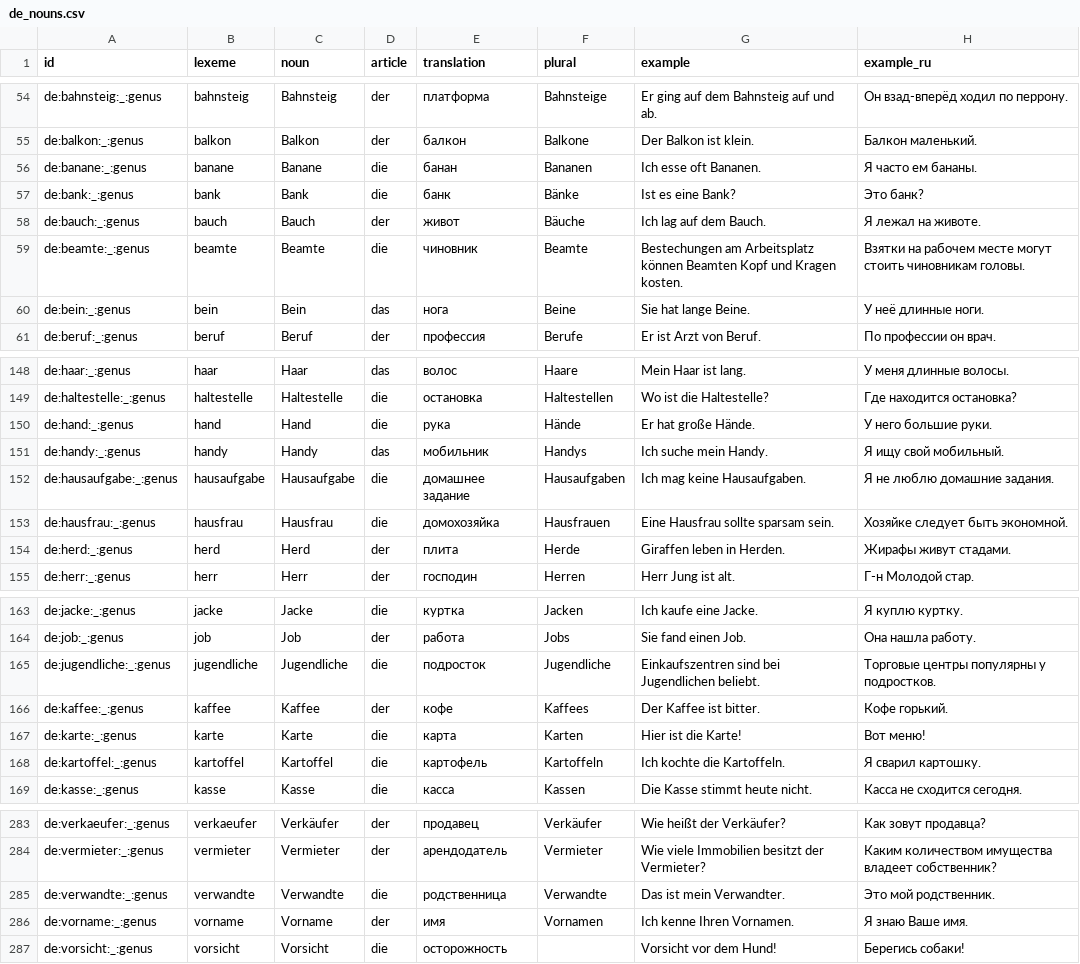
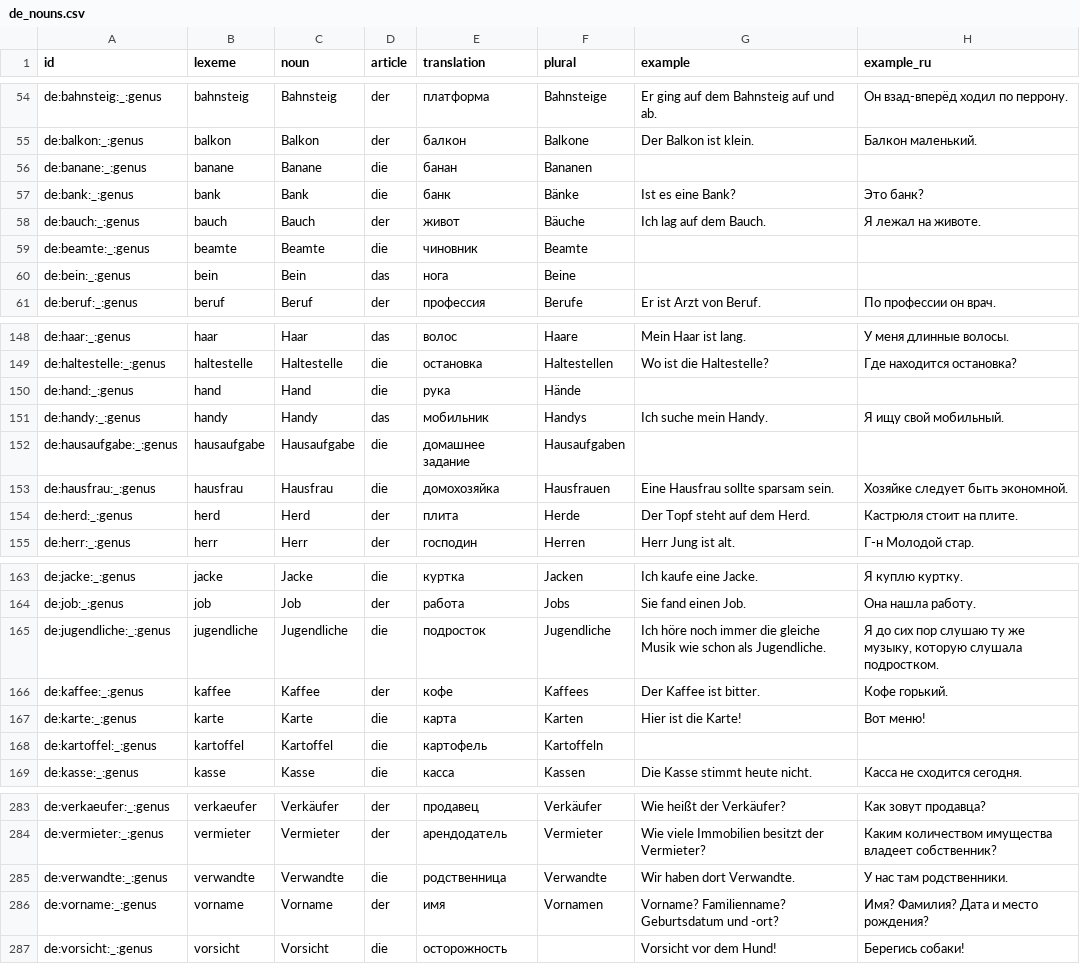
Before and after one commit to Vladimir-cpp/cards-app-data, a CSV file: decks/data/de_nouns.csv, drawn as a sheet; only a part is shown, gaps mark what is left out; the diff covers the shown part only.

```diff
--- a/decks/data/de_nouns.csv
+++ b/decks/data/de_nouns.csv
@@ -55,7 +55,7 @@ de:bahnsteig:_:genus,bahnsteig,Bahnsteig,der,платформа,Bahnsteige,Er gi
 de:balkon:_:genus,balkon,Balkon,der,балкон,Balkone,Der Balkon ist klein.,Балкон маленький.
-de:banane:_:genus,banane,Banane,die,банан,Bananen,Ich esse oft Bananen.,Я часто ем бананы.
+de:banane:_:genus,banane,Banane,die,банан,Bananen,,
 de:bank:_:genus,bank,Bank,die,банк,Bänke,Ist es eine Bank?,Это банк?
 de:bauch:_:genus,bauch,Bauch,der,живот,Bäuche,Ich lag auf dem Bauch.,Я лежал на животе.
-de:beamte:_:genus,beamte,Beamte,die,чиновник,Beamte,Bestechungen am Arbeitsplatz können Beamten Kopf und Kragen kosten.,Взятки на рабочем месте могут стоить чиновникам головы.
-de:bein:_:genus,bein,Bein,das,нога,Beine,Sie hat lange Beine.,У неё длинные ноги.
+de:beamte:_:genus,beamte,Beamte,die,чиновник,Beamte,,
+de:bein:_:genus,bein,Bein,das,нога,Beine,,
 de:beruf:_:genus,beruf,Beruf,der,профессия,Berufe,Er ist Arzt von Beruf.,По профессии он врач.
@@ -149,7 +149,7 @@ de:haar:_:genus,haar,Haar,das,волос,Haare,Mein Haar ist lang.,У меня
 de:haltestelle:_:genus,haltestelle,Haltestelle,die,остановка,Haltestellen,Wo ist die Haltestelle?,Где находится остановка?
-de:hand:_:genus,hand,Hand,die,рука,Hände,Er hat große Hände.,У него большие руки.
+de:hand:_:genus,hand,Hand,die,рука,Hände,,
 de:handy:_:genus,handy,Handy,das,мобильник,Handys,Ich suche mein Handy.,Я ищу свой мобильный.
-de:hausaufgabe:_:genus,hausaufgabe,Hausaufgabe,die,домашнее задание,Hausaufgaben,Ich mag keine Hausaufgaben.,Я не люблю домашние задания.
+de:hausaufgabe:_:genus,hausaufgabe,Hausaufgabe,die,домашнее задание,Hausaufgaben,,
 de:hausfrau:_:genus,hausfrau,Hausfrau,die,домохозяйка,Hausfrauen,Eine Hausfrau sollte sparsam sein.,Хозяйке следует быть экономной.
-de:herd:_:genus,herd,Herd,der,плита,Herde,Giraffen leben in Herden.,Жирафы живут стадами.
+de:herd:_:genus,herd,Herd,der,плита,Herde,Der Topf steht auf dem Herd.,Кастрюля стоит на плите.
 de:herr:_:genus,herr,Herr,der,господин,Herren,Herr Jung ist alt.,Г-н Молодой стар.
@@ -164,6 +164,6 @@ de:jacke:_:genus,jacke,Jacke,die,куртка,Jacken,Ich kaufe eine Jacke.,Я к
 de:job:_:genus,job,Job,der,работа,Jobs,Sie fand einen Job.,Она нашла работу.
-de:jugendliche:_:genus,jugendliche,Jugendliche,die,подросток,Jugendliche,Einkaufszentren sind bei Jugendlichen beliebt.,Торговые центры популярны у подростков.
+de:jugendliche:_:genus,jugendliche,Jugendliche,die,подросток,Jugendliche,Ich höre noch immer die gleiche Musik wie schon als Jugendliche.,"Я до сих пор слушаю ту же музыку, которую слушала подростком."
 de:kaffee:_:genus,kaffee,Kaffee,der,кофе,Kaffees,Der Kaffee ist bitter.,Кофе горький.
 de:karte:_:genus,karte,Karte,die,карта,Karten,Hier ist die Karte!,Вот меню!
-de:kartoffel:_:genus,kartoffel,Kartoffel,die,картофель,Kartoffeln,Ich kochte die Kartoffeln.,Я сварил картошку.
+de:kartoffel:_:genus,kartoffel,Kartoffel,die,картофель,Kartoffeln,,
 de:kasse:_:genus,kasse,Kasse,die,касса,Kassen,Die Kasse stimmt heute nicht.,Касса не сходится сегодня.
@@ -284,4 +284,4 @@ de:verkaeufer:_:genus,verkaeufer,Verkäufer,der,продавец,Verkäufer,Wie
 de:vermieter:_:genus,vermieter,Vermieter,der,арендодатель,Vermieter,Wie viele Immobilien besitzt der Vermieter?,Каким количеством имущества владеет собственник?
-de:verwandte:_:genus,verwandte,Verwandte,die,родственница,Verwandte,Das ist mein Verwandter.,Это мой родственник.
-de:vorname:_:genus,vorname,Vorname,der,имя,Vornamen,Ich kenne Ihren Vornamen.,Я знаю Ваше имя.
+de:verwandte:_:genus,verwandte,Verwandte,die,родственница,Verwandte,Wir haben dort Verwandte.,У нас там родственники.
+de:vorname:_:genus,vorname,Vorname,der,имя,Vornamen,Vorname? Familienname? Geburtsdatum und -ort?,Имя? Фамилия? Дата и место рождения?
 de:vorsicht:_:genus,vorsicht,Vorsicht,die,осторожность,,Vorsicht vor dem Hund!,Берегись собаки!
```
Also changed, not shown: 28 edited cells elsewhere in this file, 2 other files.
